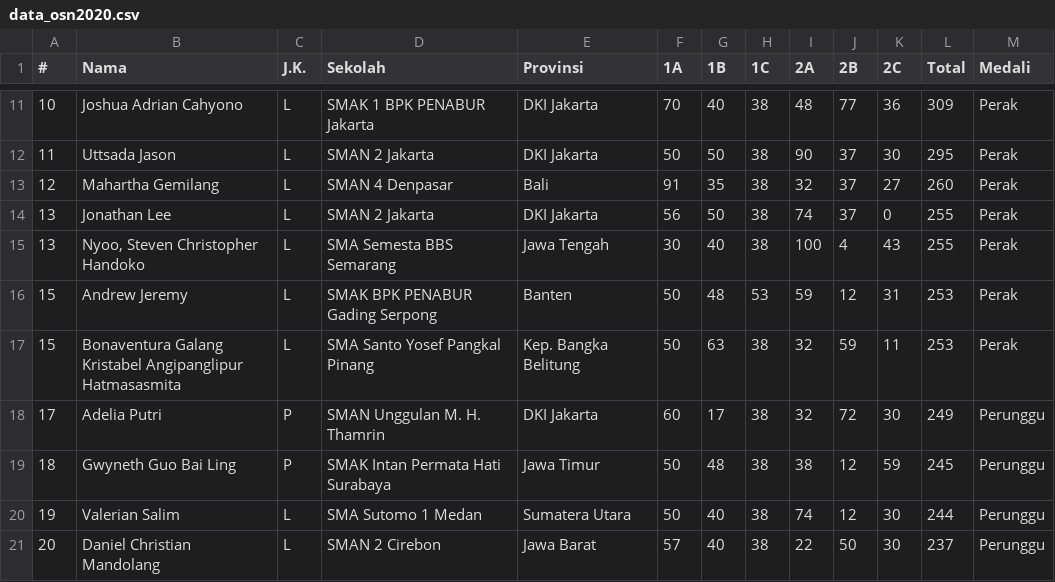
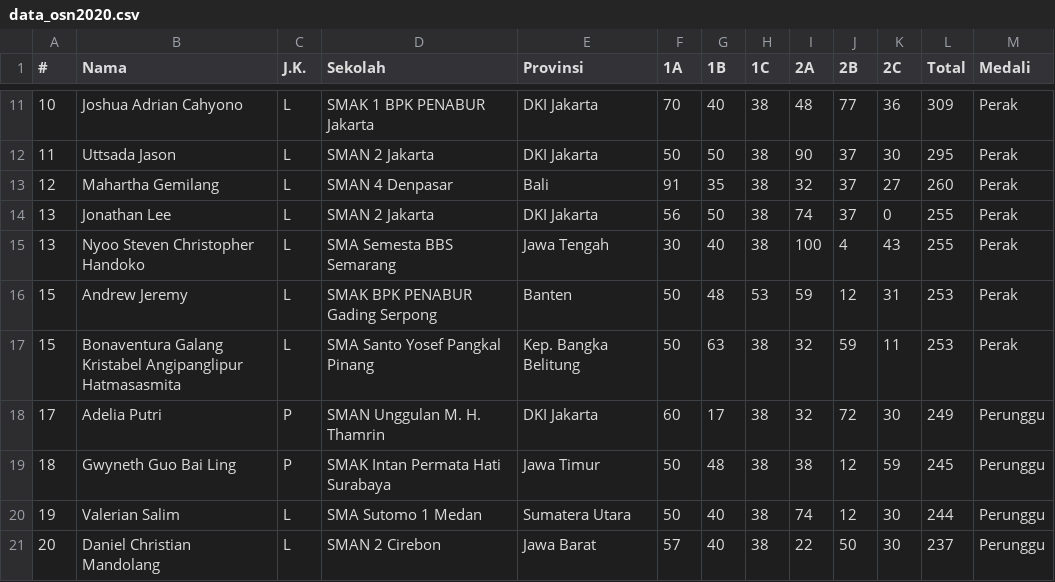
Before and after one commit to nathall-byeworld/dataosn, a CSV file: public/data/data_osn2020.csv, drawn as a sheet; only a part is shown, gaps mark what is left out.

Commit message:
Updated data_osn2020.csv

```diff
--- a/public/data/data_osn2020.csv
+++ b/public/data/data_osn2020.csv
@@ -14,3 +14,3 @@
 13,Jonathan Lee,L,SMAN 2 Jakarta,DKI Jakarta,56,50,38,74,37,0,255,Perak
-13,"Nyoo, Steven Christopher Handoko",L,SMA Semesta BBS Semarang,Jawa Tengah,30,40,38,100,4,43,255,Perak
+13,Nyoo Steven Christopher Handoko,L,SMA Semesta BBS Semarang,Jawa Tengah,30,40,38,100,4,43,255,Perak
 15,Andrew Jeremy,L,SMAK BPK PENABUR Gading Serpong,Banten,50,48,53,59,12,31,253,Perak
```
